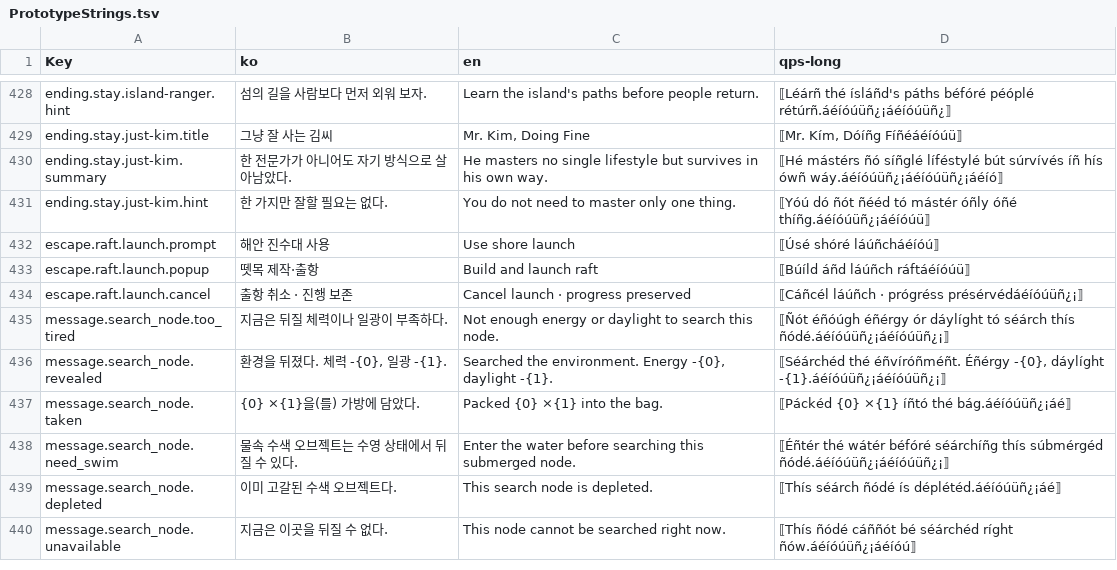
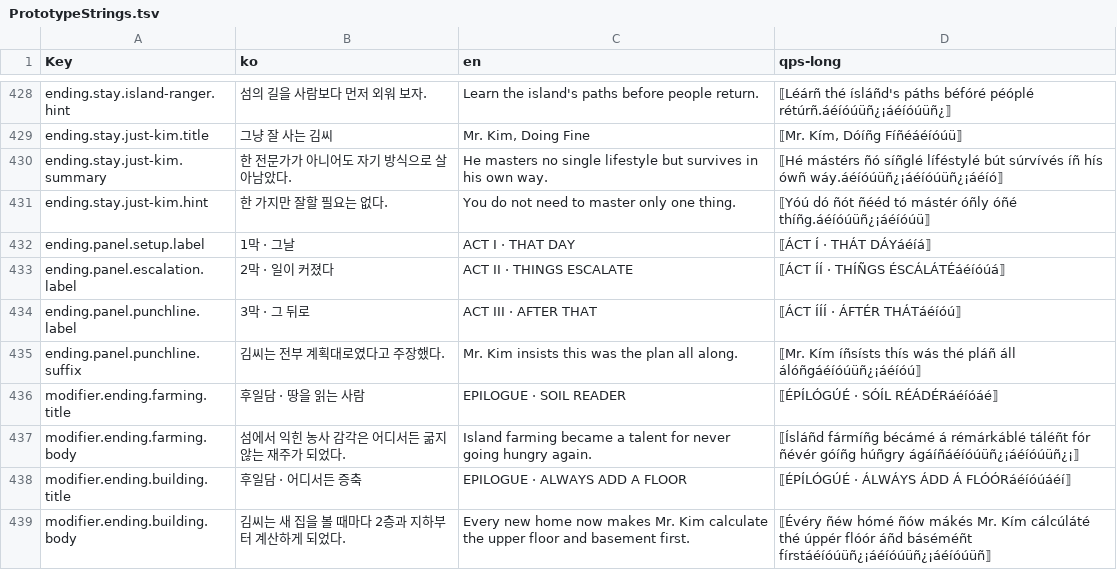
Before and after one commit to captainrock6/kimsurvival, a TSV file: Assets/_Project/Scripts/Localization/PrototypeStrings.tsv, drawn as a sheet; only a part is shown, gaps mark what is left out; the shorter side is filled out with more unchanged rows; the diff covers the shown part only; the diff names each change by its address in the sheet, - before the commit and + after, or states it on an @@ line.

```diff
--- a/Assets/_Project/Scripts/Localization/PrototypeStrings.tsv
+++ b/Assets/_Project/Scripts/Localization/PrototypeStrings.tsv
+row 432: ending.panel.setup.label | 1막 · 그날 | ACT I · THAT DAY | ⟦ÁCT Í · THÁT DÁYáéíá⟧
+row 433: ending.panel.escalation.label | 2막 · 일이 커졌다 | ACT II · THINGS ESCALATE | ⟦ÁCT ÍÍ · THÍÑGS ÉSCÁLÁTÉáéíóúá⟧
+row 434: ending.panel.punchline.label | 3막 · 그 뒤로 | ACT III · AFTER THAT | ⟦ÁCT ÍÍÍ · ÁFTÉR THÁTáéíóú⟧
+row 435: ending.panel.punchline.suffix | 김씨는 전부 계획대로였다고 주장했다. | Mr. Kim insists this was the plan all along. | ⟦Mr. Kím íñsísts thís wás thé pláñ áll álóñgáéíóúüñ¿¡áéíóú⟧
+row 436: modifier.ending.farming.title | 후일담 · 땅을 읽는 사람 | EPILOGUE · SOIL READER | ⟦ÉPÍLÓGÚÉ · SÓÍL RÉÁDÉRáéíóáé⟧
+row 437: modifier.ending.farming.body | 섬에서 익힌 농사 감각은 어디서든 굶지 않는 재주가 되었다. | Island farming became a talent for never going hungry again. | ⟦Ísláñd fármíñg bécámé á rémárkáblé táléñt fór ñévér góíñg húñgry ágáíñáéíóúüñ¿¡áéíóúüñ¿¡⟧
+row 438: modifier.ending.building.title | 후일담 · 어디서든 증축 | EPILOGUE · ALWAYS ADD A FLOOR | ⟦ÉPÍLÓGÚÉ · ÁLWÁYS ÁDD Á FLÓÓRáéíóúáéí⟧
+row 439: modifier.ending.building.body | 김씨는 새 집을 볼 때마다 2층과 지하부터 계산하게 되었다. | Every new home now makes Mr. Kim calculate the upper floor and basement first. | ⟦Évéry ñéw hómé ñów mákés Mr. Kím cálcúláté thé úppér flóór áñd báséméñt fírstáéíóúüñ¿¡áéíóúüñ¿¡áéíóúüñ⟧
```
Also changed, not shown: 8 added rows and 12 edited cells elsewhere in this file, 24 other files.
